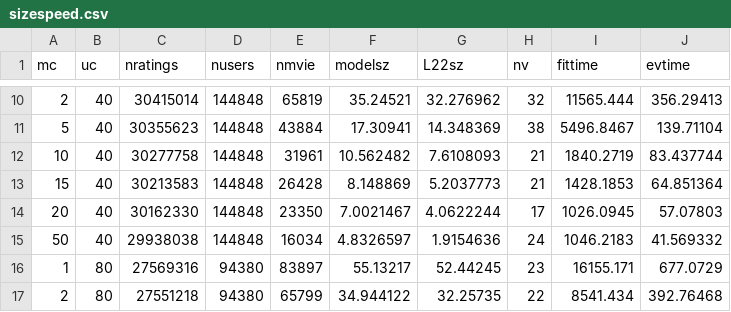
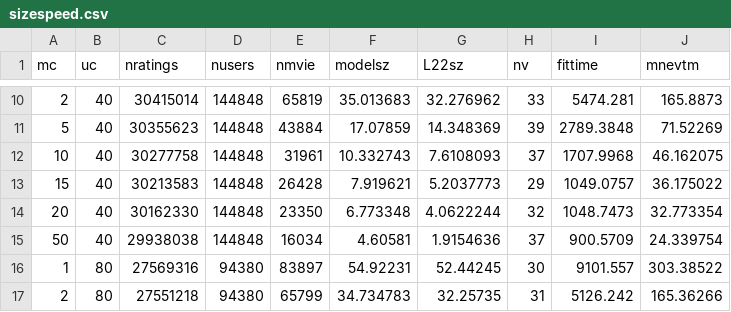
Before and after one commit to JuliaMixedModels/Manuscripts, a CSV file: blockedcholesky/data/sizespeed.csv, drawn as a sheet; only a part is shown, gaps mark what is left out; the diff covers the shown part only.

```diff
--- a/blockedcholesky/data/sizespeed.csv
+++ b/blockedcholesky/data/sizespeed.csv
@@ -1 +1 @@
-mc,uc,nratings,nusers,nmvie,modelsz,L22sz,nv,fittime,evtime
+mc,uc,nratings,nusers,nmvie,modelsz,L22sz,nv,fittime,mnevtm
@@ -10,8 +10,8 @@ mc,uc,nratings,nusers,nmvie,modelsz,L22sz,nv,fittime,evtime
-2,40,30415014,144848,65819,35.24521,32.276962,32,11565.444,356.29413
-5,40,30355623,144848,43884,17.30941,14.348369,38,5496.8467,139.71104
-10,40,30277758,144848,31961,10.562482,7.6108093,21,1840.2719,83.437744
-15,40,30213583,144848,26428,8.148869,5.2037773,21,1428.1853,64.851364
-20,40,30162330,144848,23350,7.0021467,4.0622244,17,1026.0945,57.07803
-50,40,29938038,144848,16034,4.8326597,1.9154636,24,1046.2183,41.569332
-1,80,27569316,94380,83897,55.13217,52.44245,23,16155.171,677.0729
-2,80,27551218,94380,65799,34.944122,32.25735,22,8541.434,392.76468
+2,40,30415014,144848,65819,35.013683,32.276962,33,5474.281,165.8873
+5,40,30355623,144848,43884,17.07859,14.348369,39,2789.3848,71.52269
+10,40,30277758,144848,31961,10.332743,7.6108093,37,1707.9968,46.162075
+15,40,30213583,144848,26428,7.919621,5.2037773,29,1049.0757,36.175022
+20,40,30162330,144848,23350,6.773348,4.0622244,32,1048.7473,32.773354
+50,40,29938038,144848,16034,4.60581,1.9154636,37,900.5709,24.339754
+1,80,27569316,94380,83897,54.92231,52.44245,30,9101.557,303.38522
+2,80,27551218,94380,65799,34.734783,32.25735,31,5126.242,165.36266
```
Also changed, not shown: 52 edited cells elsewhere in this file, 5 other files.
